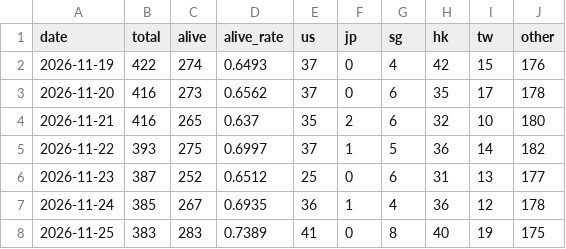
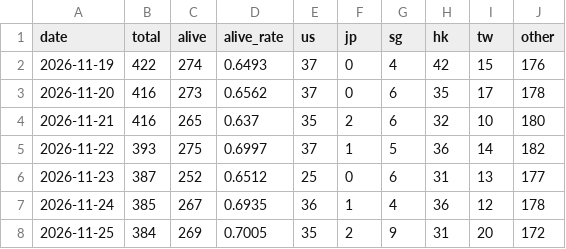
Before and after one commit to BruceWayen/crazygeeky, a CSV file: data/history.csv, drawn as a sheet.

Commit message:
auto: update data/history.csv (2026-11-25)

```diff
--- a/data/history.csv
+++ b/data/history.csv
@@ -7,2 +7,2 @@ date,total,alive,alive_rate,us,jp,sg,hk,tw,other
 2026-11-24,385,267,0.6935,36,1,4,36,12,178
-2026-11-25,383,283,0.7389,41,0,8,40,19,175
+2026-11-25,384,269,0.7005,35,2,9,31,20,172
```
